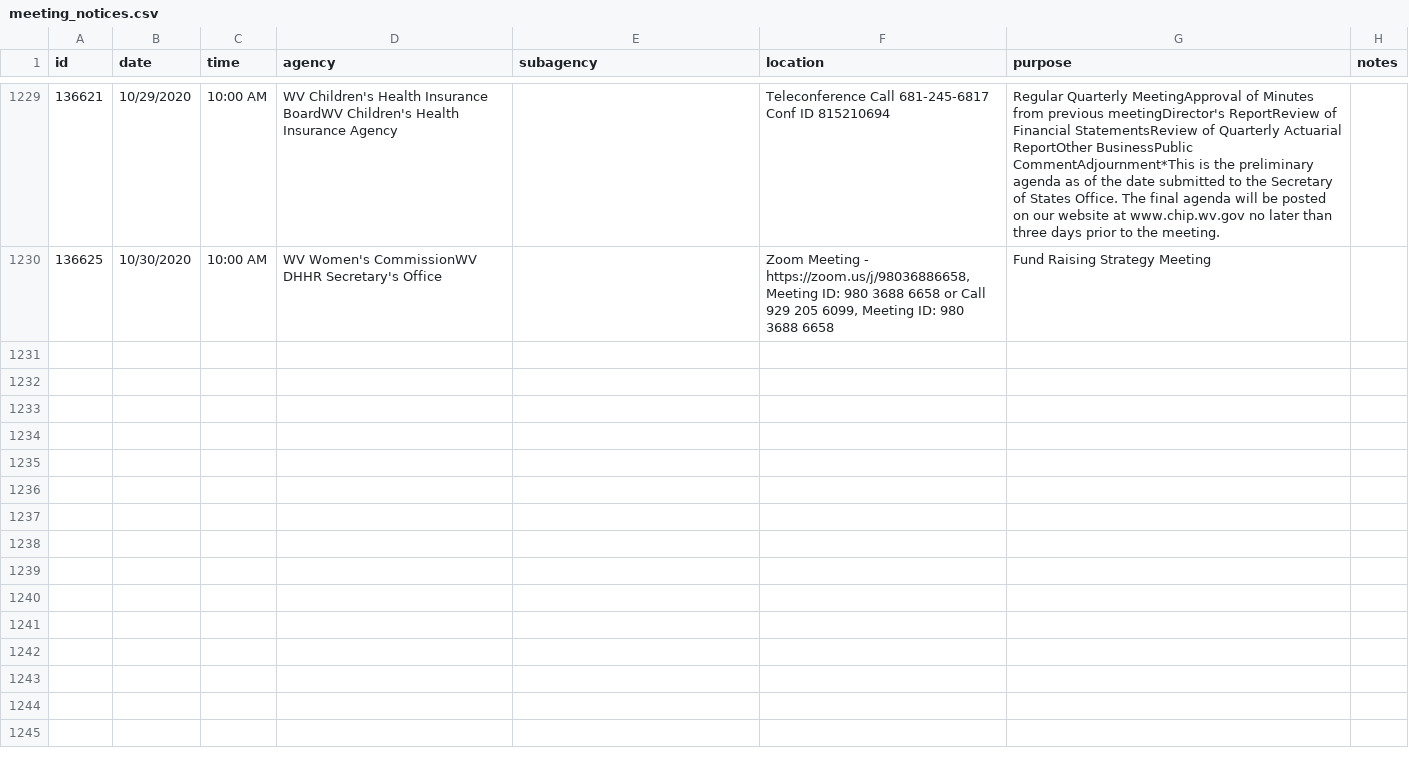
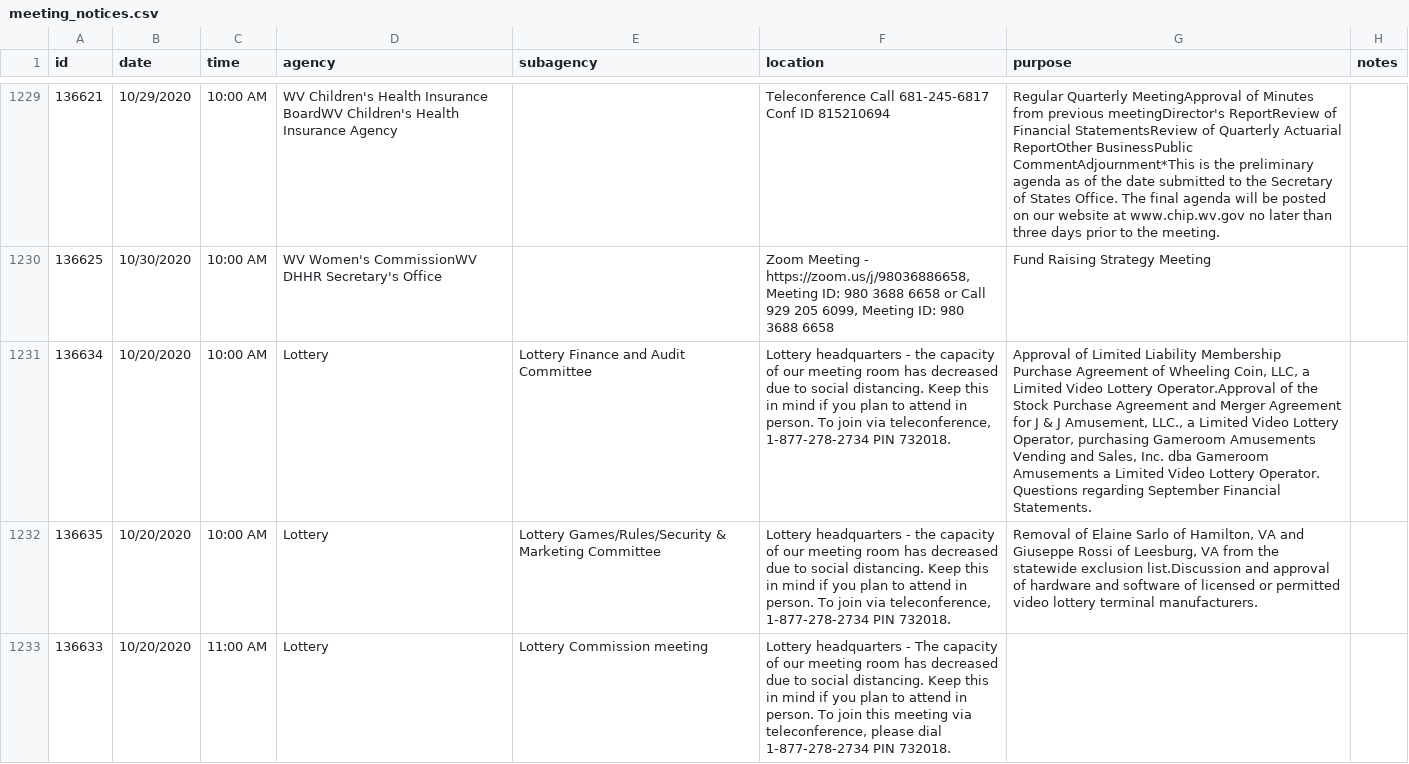
Before and after one commit to dwillis/wvu-projects, a CSV file: meeting-notices/meeting_notices.csv, drawn as a sheet; only a part is shown, gaps mark what is left out; the diff covers the shown part only; the diff names each change by its address in the sheet, - before the commit and + after, or states it on an @@ line.

Commit message:
updated meeting notices

```diff
--- a/meeting-notices/meeting_notices.csv
+++ b/meeting-notices/meeting_notices.csv
+row 1231: 136634 | 10/20/2020 | 10:00 AM | Lottery | Lottery Finance and Audit Committee | Lottery headquarters - the capacity of our meeting room has decreased due to social distancing. Keep this in mind if you plan to attend in person. To join via teleconference, 1-877-278-2734 PIN 732018. | Approval of Limited Liability Membership Purchase Agreement of Wheeling Coin, LLC, a Limited Video Lottery Operator.Approval of the Stock Purchase Agreement and Merger Agreement for J & J Amusement, LLC., a Limited Video Lottery Operator, purchasing Gameroom Amusements Vending and Sales, Inc. dba Gameroom Amusements a Limited Video Lottery Operator. Questions regarding September Financial Statements.
+row 1232: 136635 | 10/20/2020 | 10:00 AM | Lottery | Lottery Games/Rules/Security & Marketing Committee | Lottery headquarters - the capacity of our meeting room has decreased due to social distancing. Keep this in mind if you plan to attend in person. To join via teleconference, 1-877-278-2734 PIN 732018. | Removal of Elaine Sarlo of Hamilton, VA and Giuseppe Rossi of Leesburg, VA from the statewide exclusion list.Discussion and approval of hardware and software of licensed or permitted video lottery terminal manufacturers.
+row 1233: 136633 | 10/20/2020 | 11:00 AM | Lottery | Lottery Commission meeting | Lottery headquarters - The capacity of our meeting room has decreased due to social distancing. Keep this in mind if you plan to attend in person. To join this meeting via teleconference, please dial 1-877-278-2734 PIN 732018.
```
Also changed, not shown: 6 added rows elsewhere in this file.
